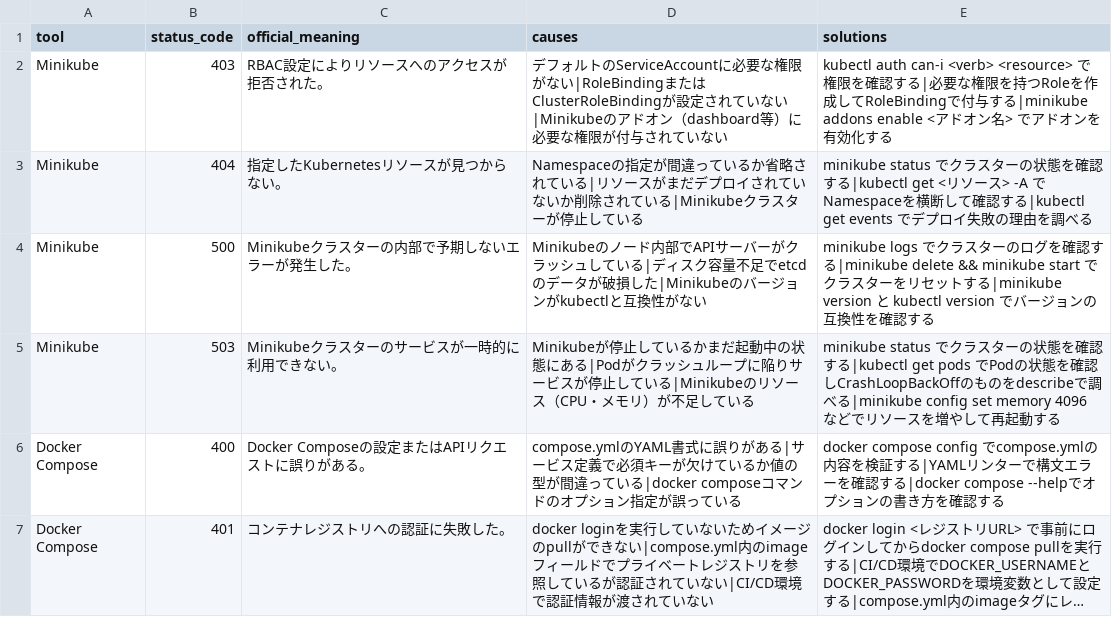
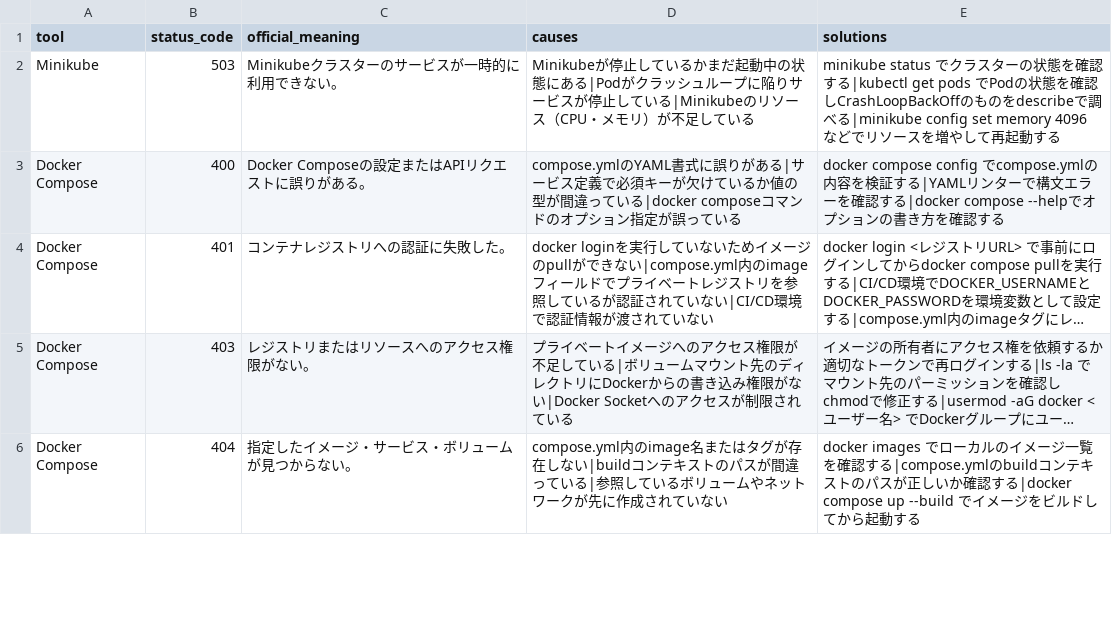
Before and after one commit to ko-508/errorlog, a CSV file: scripts/queue.csv, drawn as a sheet; only a part is shown; the shorter side is filled out with more unchanged rows; long unchanged cells end in ….

```diff
--- a/scripts/queue.csv
+++ b/scripts/queue.csv
@@ -1,5 +1,2 @@
 tool,status_code,official_meaning,causes,solutions
-Minikube,403,RBAC設定によりリソースへのアクセスが拒否された。,デフォルトのServiceAccountに必要な権限がない|RoleBindingまたはClusterRoleBindingが設定されていない|Minikubeのアドオン（dashboard等）に必要な権限が付与されていない,kubectl auth can-i <verb> <resource> で権限を確認する|必要な権限を持つRoleを作成してRoleBindingで付与する|minikube addons enable <アドオン名> でアドオンを有効化する
-Minikube,404,指定したKubernetesリソースが見つからない。,Namespaceの指定が間違っているか省略されている|リソースがまだデプロイされていないか削除されている|Minikubeクラスターが停止している,minikube status でクラスターの状態を確認する|kubectl get <リソース> -A でNamespaceを横断して確認する|kubectl get events でデプロイ失敗の理由を調べる
-Minikube,500,Minikubeクラスターの内部で予期しないエラーが発生した。,Minikubeのノード内部でAPIサーバーがクラッシュしている|ディスク容量不足でetcdのデータが破損した|Minikubeのバージョンがkubectlと互換性がない,minikube logs でクラスターのログを確認する|minikube delete && minikube start でクラスターをリセットする|minikube version と kubectl version でバージョンの互換性を確認する
 Minikube,503,Minikubeクラスターのサービスが一時的に利用できない。,Minikubeが停止しているかまだ起動中の状態にある|Podがクラッシュループに陥りサービスが停止している|Minikubeのリソース（CPU・メモリ）が不足している,minikube status でクラスターの状態を確認する|kubectl get pods でPodの状態を確認しCrashLoopBackOffのものをdescribeで調べる|minikube config set memory 4096 などでリソースを増やして再起動する
```
Also changed, not shown: 5 other files.
